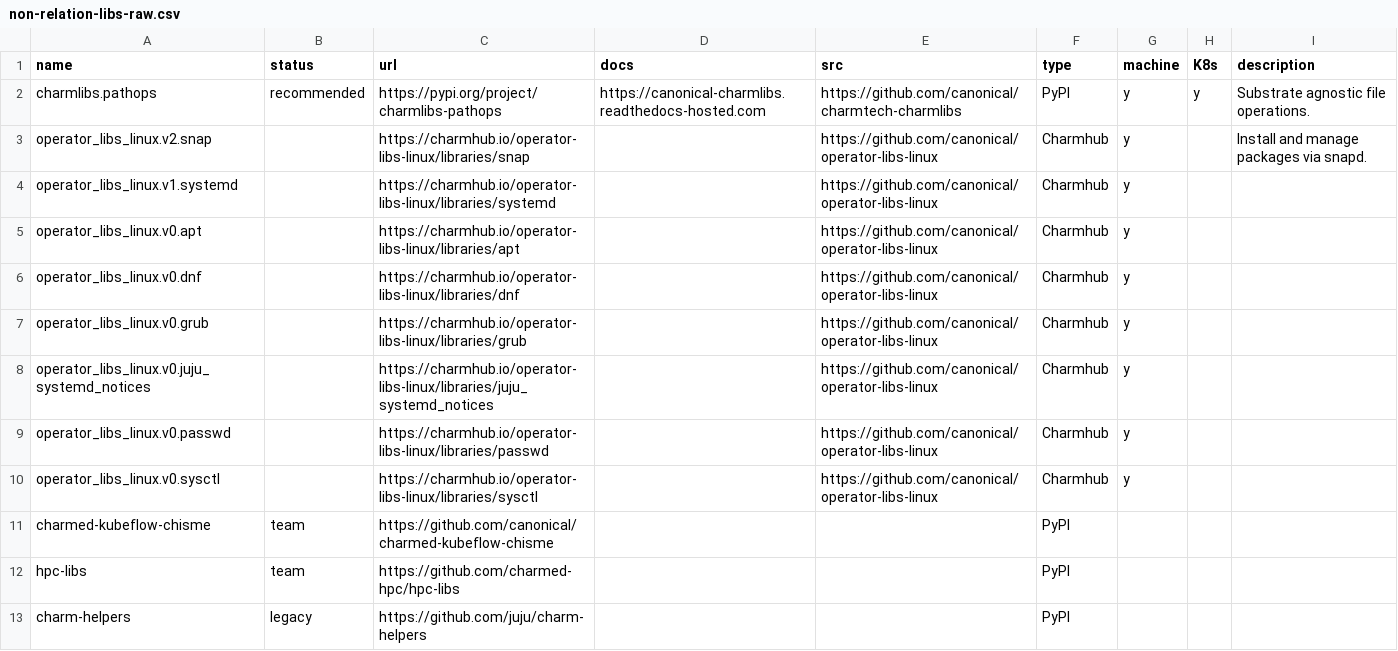
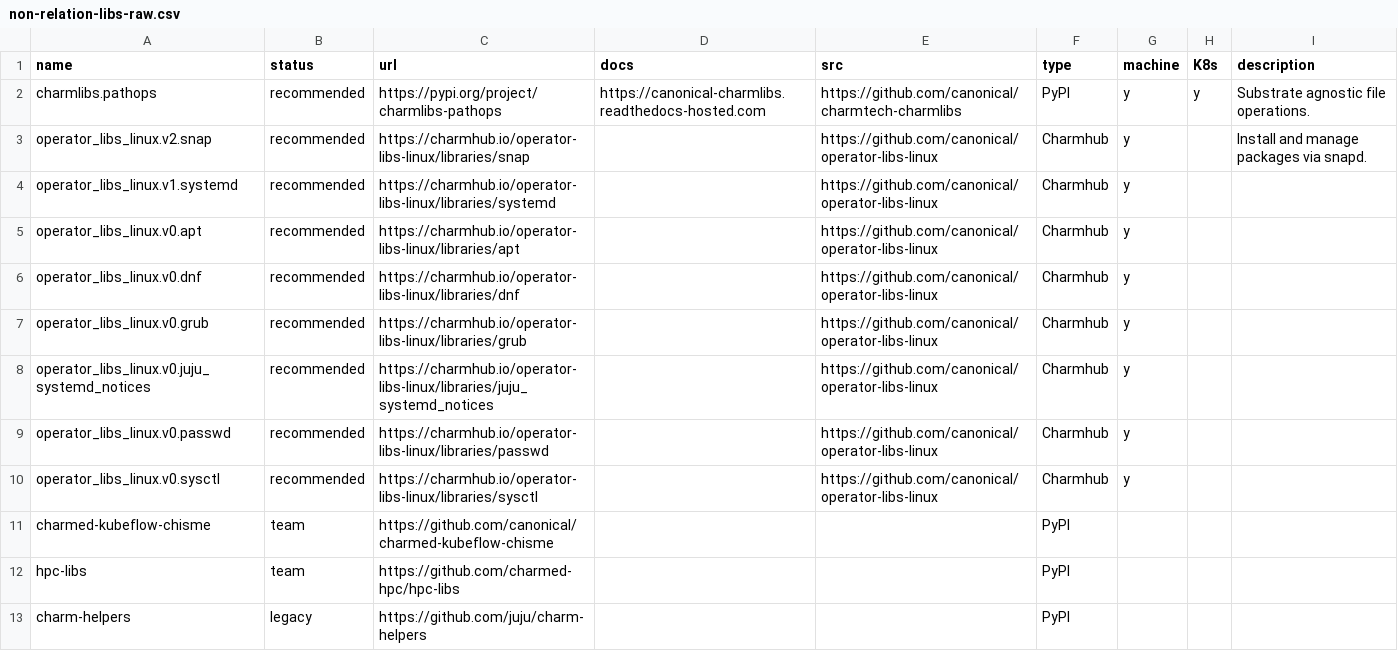
Before and after one commit to james-garner-canonical/charmlibs, a CSV file: _docs/reference/non-relation-libs-raw.csv, drawn as a sheet; only a part is shown.

Commit message:
docs: add hidden text for sorting status (+ additional emojis + data)

```diff
--- a/_docs/reference/non-relation-libs-raw.csv
+++ b/_docs/reference/non-relation-libs-raw.csv
@@ -2,10 +2,10 @@ name,status,url,docs,src,type,machine,K8s,description
 charmlibs.pathops,recommended,https://pypi.org/project/charmlibs-pathops,https://canonical-charmlibs.readthedocs-hosted.com,https://github.com/canonical/charmtech-charmlibs,PyPI,y,y,Substrate agnostic file operations.
-operator_libs_linux.v2.snap,,https://charmhub.io/operator-libs-linux/libraries/snap,,https://github.com/canonical/operator-libs-linux,Charmhub,y,,Install and manage packages via snapd.
-operator_libs_linux.v1.systemd,,https://charmhub.io/operator-libs-linux/libraries/systemd,,https://github.com/canonical/operator-libs-linux,Charmhub,y,,
-operator_libs_linux.v0.apt,,https://charmhub.io/operator-libs-linux/libraries/apt,,https://github.com/canonical/operator-libs-linux,Charmhub,y,,
-operator_libs_linux.v0.dnf,,https://charmhub.io/operator-libs-linux/libraries/dnf,,https://github.com/canonical/operator-libs-linux,Charmhub,y,,
-operator_libs_linux.v0.grub,,https://charmhub.io/operator-libs-linux/libraries/grub,,https://github.com/canonical/operator-libs-linux,Charmhub,y,,
-operator_libs_linux.v0.juju_systemd_notices,,https://charmhub.io/operator-libs-linux/libraries/juju_systemd_notices,,https://github.com/canonical/operator-libs-linux,Charmhub,y,,
-operator_libs_linux.v0.passwd,,https://charmhub.io/operator-libs-linux/libraries/passwd,,https://github.com/canonical/operator-libs-linux,Charmhub,y,,
-operator_libs_linux.v0.sysctl,,https://charmhub.io/operator-libs-linux/libraries/sysctl,,https://github.com/canonical/operator-libs-linux,Charmhub,y,,
+operator_libs_linux.v2.snap,recommended,https://charmhub.io/operator-libs-linux/libraries/snap,,https://github.com/canonical/operator-libs-linux,Charmhub,y,,Install and manage packages via snapd.
+operator_libs_linux.v1.systemd,recommended,https://charmhub.io/operator-libs-linux/libraries/systemd,,https://github.com/canonical/operator-libs-linux,Charmhub,y,,
+operator_libs_linux.v0.apt,recommended,https://charmhub.io/operator-libs-linux/libraries/apt,,https://github.com/canonical/operator-libs-linux,Charmhub,y,,
+operator_libs_linux.v0.dnf,recommended,https://charmhub.io/operator-libs-linux/libraries/dnf,,https://github.com/canonical/operator-libs-linux,Charmhub,y,,
+operator_libs_linux.v0.grub,recommended,https://charmhub.io/operator-libs-linux/libraries/grub,,https://github.com/canonical/operator-libs-linux,Charmhub,y,,
+operator_libs_linux.v0.juju_systemd_notices,recommended,https://charmhub.io/operator-libs-linux/libraries/juju_systemd_notices,,https://github.com/canonical/operator-libs-linux,Charmhub,y,,
+operator_libs_linux.v0.passwd,recommended,https://charmhub.io/operator-libs-linux/libraries/passwd,,https://github.com/canonical/operator-libs-linux,Charmhub,y,,
+operator_libs_linux.v0.sysctl,recommended,https://charmhub.io/operator-libs-linux/libraries/sysctl,,https://github.com/canonical/operator-libs-linux,Charmhub,y,,
 charmed-kubeflow-chisme,team,https://github.com/canonical/charmed-kubeflow-chisme,,,PyPI,,,
```
Also changed, not shown: 2 other files.
